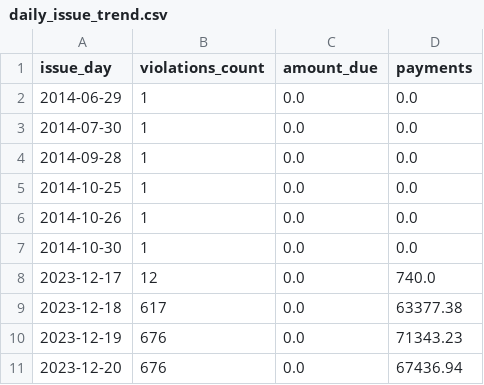
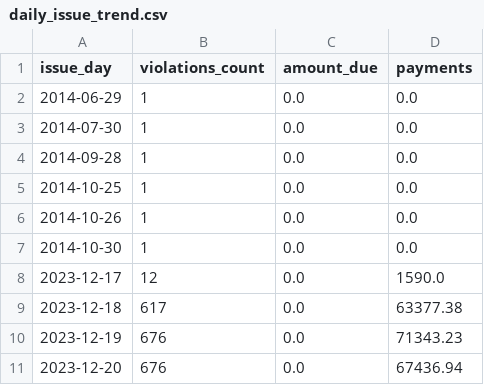
Before and after one commit to JUnelus/NYC-Open-Parking-Violations-Daily-Report-Pipeline, a CSV file: data/analytics/daily_issue_trend.csv, drawn as a sheet; only a part is shown.

```diff
--- a/data/analytics/daily_issue_trend.csv
+++ b/data/analytics/daily_issue_trend.csv
@@ -7,3 +7,3 @@ issue_day,violations_count,amount_due,payments
 2014-10-30,1,0.0,0.0
-2023-12-17,12,0.0,740.0
+2023-12-17,12,0.0,1590.0
 2023-12-18,617,0.0,63377.38
```
Also changed, not shown: data/analytics/agency_daily_trend.csv, data/analytics/rolling_daily_metrics.csv, 15 other files.
